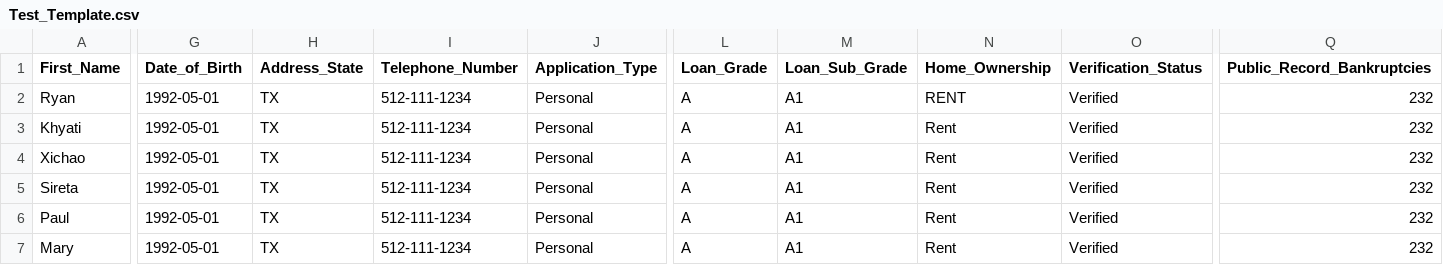
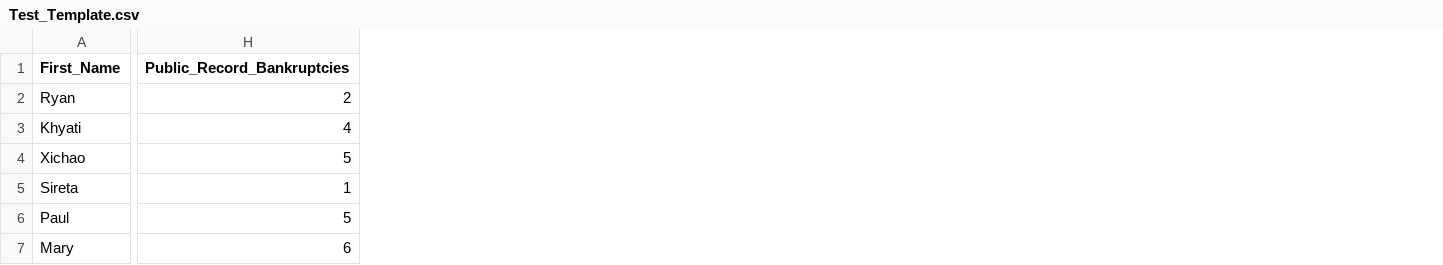
Before and after one commit to srinivas868/lending-assist, a CSV file: temp/Test_Template.csv, drawn as a sheet; only a part is shown, gaps mark what is left out; removed rows and columns are numbered as before the commit, all else as after; the diff covers the shown part only; the diff names each change by its address in the sheet, - before the commit and + after, or states it on an @@ line.

```diff
--- a/temp/Test_Template.csv
+++ b/temp/Test_Template.csv
-column G (Date_of_Birth), rows 2-7: all 1992-05-01
-column H (Address_State), rows 2-7: all TX
-column I (Telephone_Number), rows 2-7: all 512-111-1234
-column J (Application_Type), rows 2-7: all Personal
-column L (Loan_Grade), rows 2-7: all A
-column M (Loan_Sub_Grade), rows 2-7: all A1
-column N (Home_Ownership), rows 2-7: RENT | Rent | Rent | Rent | Rent | Rent
-column O (Verification_Status), rows 2-7: all Verified
-H2 (Public_Record_Bankruptcies): 232
+H2 (Public_Record_Bankruptcies): 2
-H3 (Public_Record_Bankruptcies): 232
+H3 (Public_Record_Bankruptcies): 4
-H4 (Public_Record_Bankruptcies): 232
+H4 (Public_Record_Bankruptcies): 5
-H5 (Public_Record_Bankruptcies): 232
+H5 (Public_Record_Bankruptcies): 1
-H6 (Public_Record_Bankruptcies): 232
+H6 (Public_Record_Bankruptcies): 5
-H7 (Public_Record_Bankruptcies): 232
+H7 (Public_Record_Bankruptcies): 6
```
Also changed, not shown: 1 added column, 8 removed columns and 4 edited cells elsewhere in this file, 8 other files.
